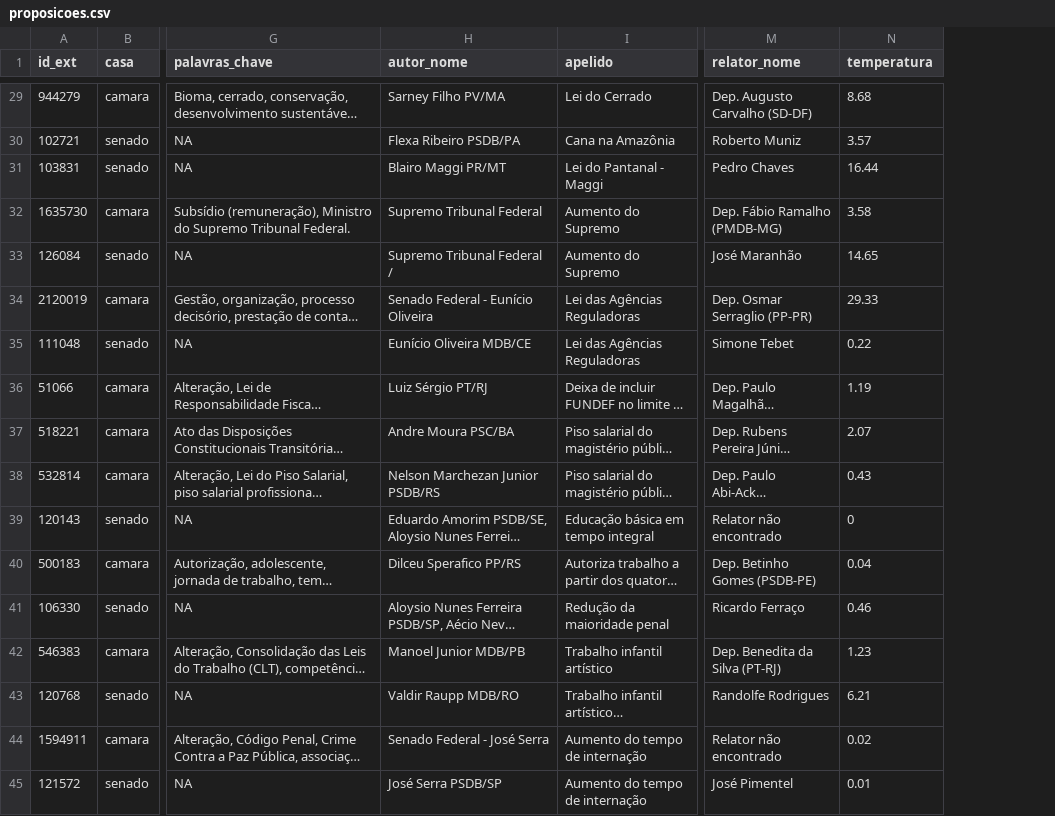
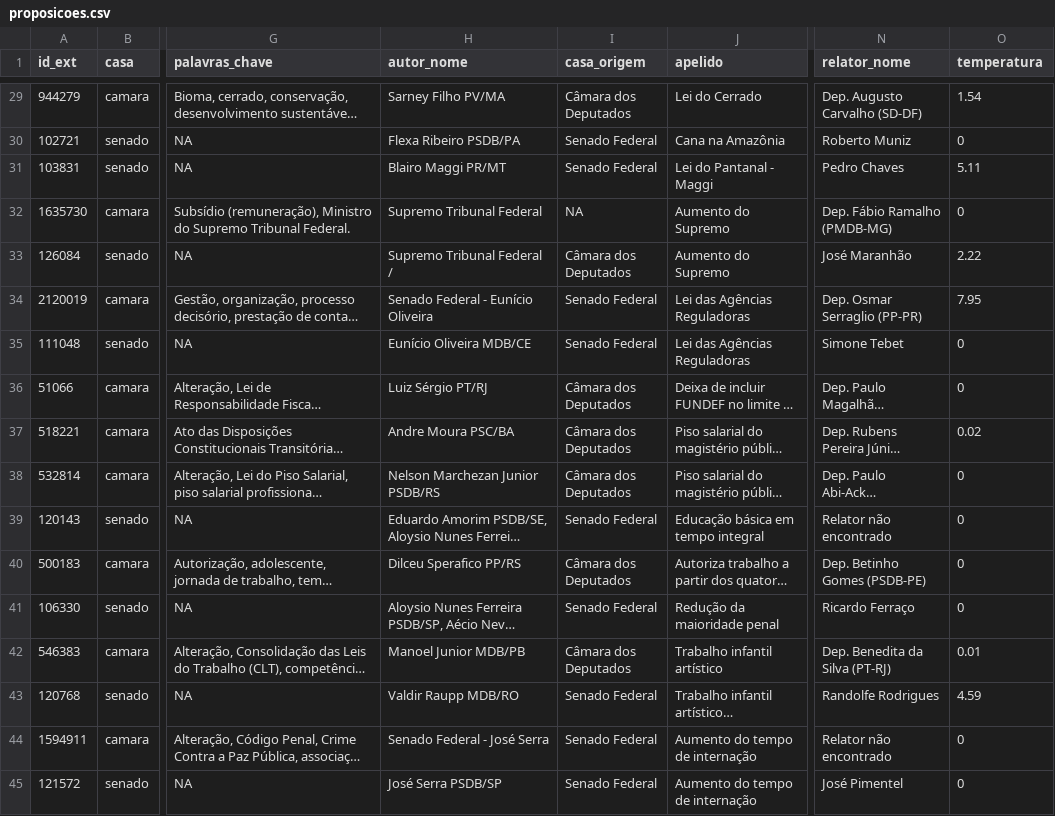
Before and after one commit to parlametria/leggo-backend, a CSV file: data/proposicoes.csv, drawn as a sheet; only a part is shown, gaps mark what is left out; long unchanged cells end in …; addresses are those after the commit; the diff covers the shown part only; the diff names each change by its address in the sheet, - before the commit and + after, or states it on an @@ line.

Commit message:
bugfix de casa_origem coluna

```diff
--- a/data/proposicoes.csv
+++ b/data/proposicoes.csv
+column I (casa_origem), rows 29-45: Câmara dos Deputados | Senado Federal | Senado Federal | NA | Câmara dos Deputados | Senado Federal | Senado Federal | Câmara dos Deputados | Câmara dos Deputados | Câmara dos Deputados | Senado Federal | Câmara dos Deputados | Senado Federal | Câmara dos Deputados | Senado Federal | Senado Federal | Senado Federal
-O29 (temperatura): 8.68
+O29 (temperatura): 1.54
-O30 (temperatura): 3.57
+O30 (temperatura): 0
-O31 (temperatura): 16.44
+O31 (temperatura): 5.11
-O32 (temperatura): 3.58
+O32 (temperatura): 0
-O33 (temperatura): 14.65
+O33 (temperatura): 2.22
-O34 (temperatura): 29.33
+O34 (temperatura): 7.95
-O35 (temperatura): 0.22
+O35 (temperatura): 0
-O36 (temperatura): 1.19
+O36 (temperatura): 0
-O37 (temperatura): 2.07
+O37 (temperatura): 0.02
-O38 (temperatura): 0.43
+O38 (temperatura): 0
-O40 (temperatura): 0.04
+O40 (temperatura): 0
-O41 (temperatura): 0.46
+O41 (temperatura): 0
-O42 (temperatura): 1.23
+O42 (temperatura): 0.01
-O43 (temperatura): 6.21
+O43 (temperatura): 4.59
-O44 (temperatura): 0.02
+O44 (temperatura): 0
-O45 (temperatura): 0.01
+O45 (temperatura): 0
```
Also changed, not shown: 27 edited cells elsewhere in this file, 1 other file.
